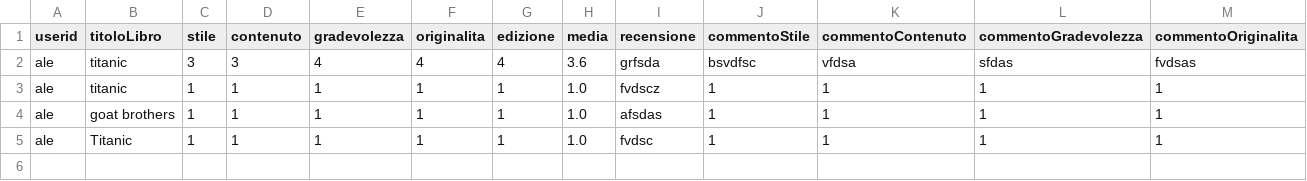
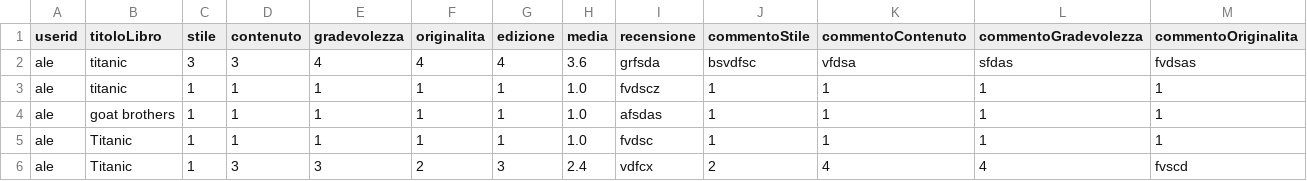
Before and after one commit to Alex111145/LAB_B, a CSV file: data/ValutazioniLibri.csv, drawn as a sheet; only a part is shown; rows hold the shown columns only; the diff names each change by its address in the sheet, - before the commit and + after, or states it on an @@ line.

```diff
--- a/data/ValutazioniLibri.csv
+++ b/data/ValutazioniLibri.csv
+row 6: ale | Titanic | 1 | 3 | 3 | 2 | 3 | 2.4 | vdfcx | 2 | 4 | 4 | fvscd
```
